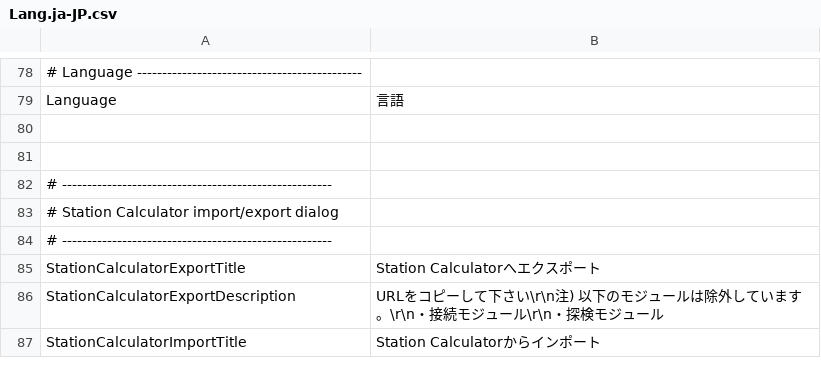
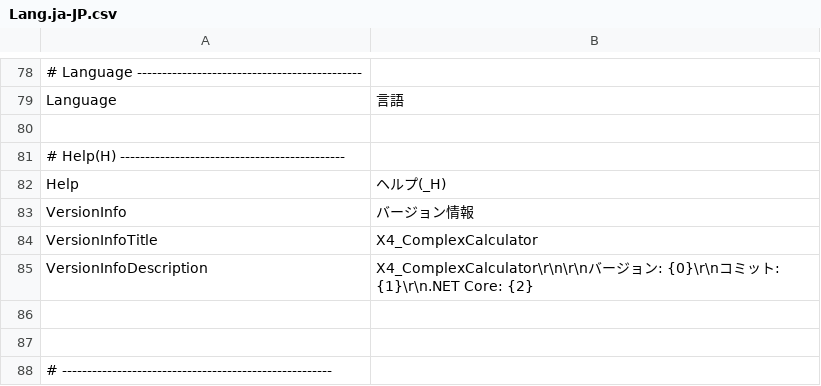
Before and after one commit to Ocelot1210/X4_ComplexCalculator, a CSV file: X4_ComplexCalculator/Localization/Lang.ja-JP.csv, drawn as a sheet; only a part is shown, gaps mark what is left out; the shorter side is filled out with more unchanged rows.

Commit message:
Add Version information to menu

```diff
--- a/X4_ComplexCalculator/Localization/Lang.ja-JP.csv
+++ b/X4_ComplexCalculator/Localization/Lang.ja-JP.csv
@@ -80,2 +80,8 @@ Language;言語
 
+# Help(H) ---------------------------------------------
+Help;ヘルプ(_H)
+VersionInfo;バージョン情報
+VersionInfoTitle;X4_ComplexCalculator
+VersionInfoDescription;X4_ComplexCalculator\r\n\r\nバージョン: {0}\r\nコミット: {1}\r\n.NET Core: {2}
+
 
```
Also changed, not shown: X4_ComplexCalculator/Localization/Lang.csv, X4_ComplexCalculator/Localization/Lang.en-US.csv, 3 other files.
